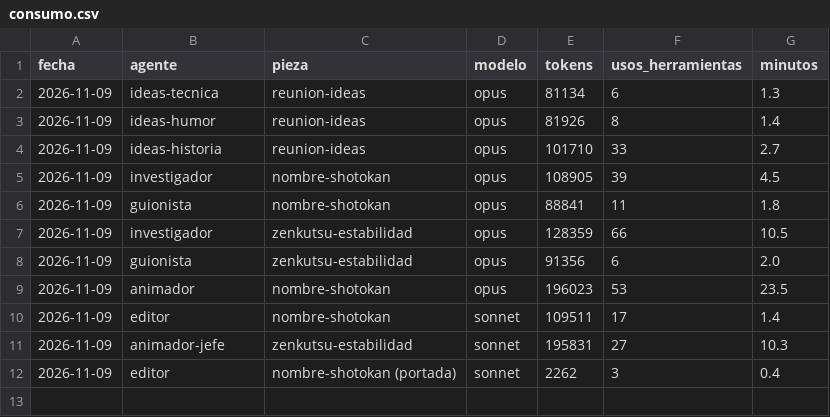
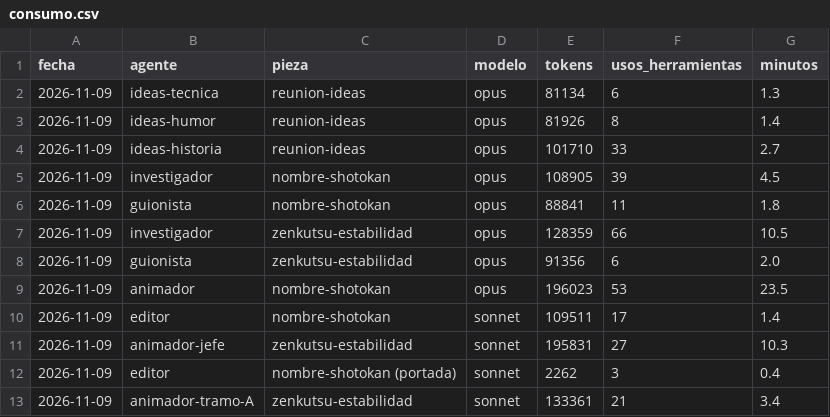
Before and after one commit to Jordiseor/karate-emaki, a CSV file: consumo.csv, drawn as a sheet; the diff names each change by its address in the sheet, - before the commit and + after, or states it on an @@ line.

```diff
--- a/consumo.csv
+++ b/consumo.csv
+row 13: 2026-11-09 | animador-tramo-A | zenkutsu-estabilidad | sonnet | 133361 | 21 | 3.4
```
